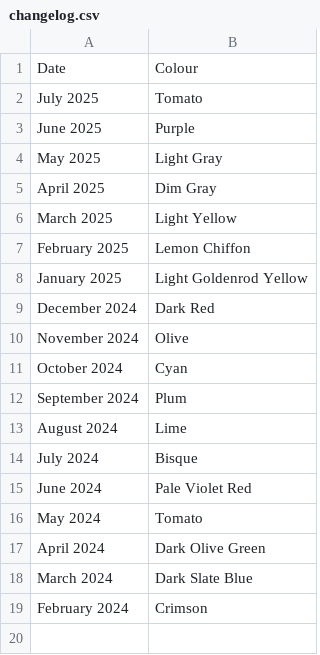
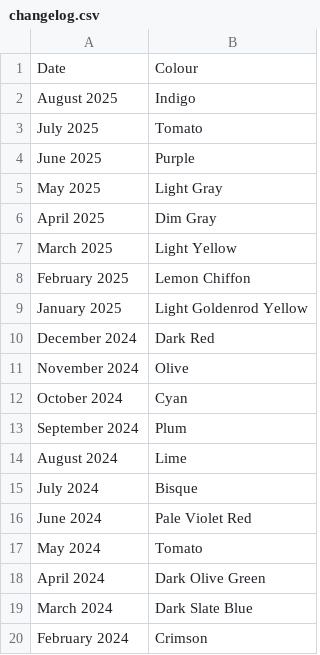
Before and after one commit to DanJBower/ColourOfTheMonth, a CSV file: ColourOfTheMonth/app/src/main/assets/changelog.csv, drawn as a sheet; the diff names each change by its address in the sheet, - before the commit and + after, or states it on an @@ line.

```diff
--- a/ColourOfTheMonth/app/src/main/assets/changelog.csv
+++ b/ColourOfTheMonth/app/src/main/assets/changelog.csv
+row 2: August 2025 | Indigo
```
